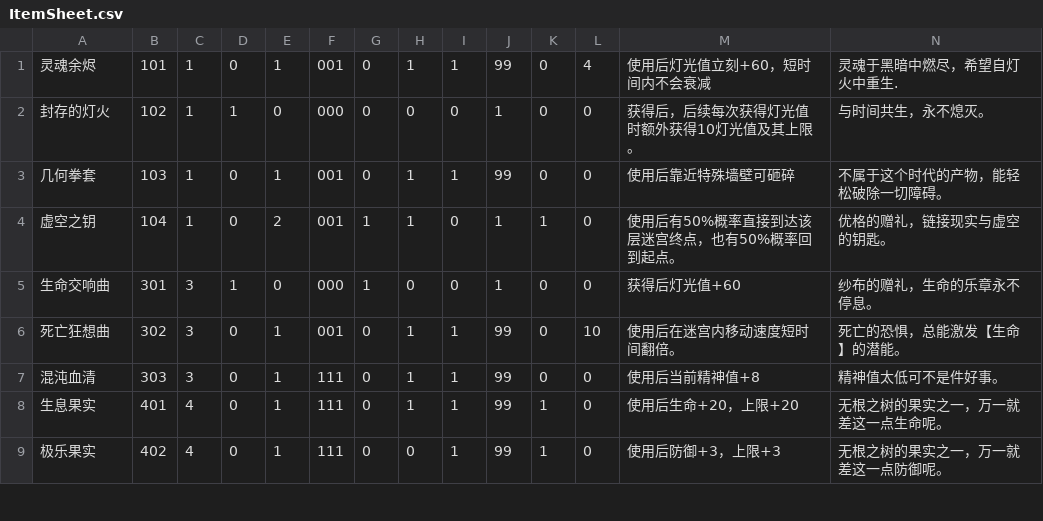
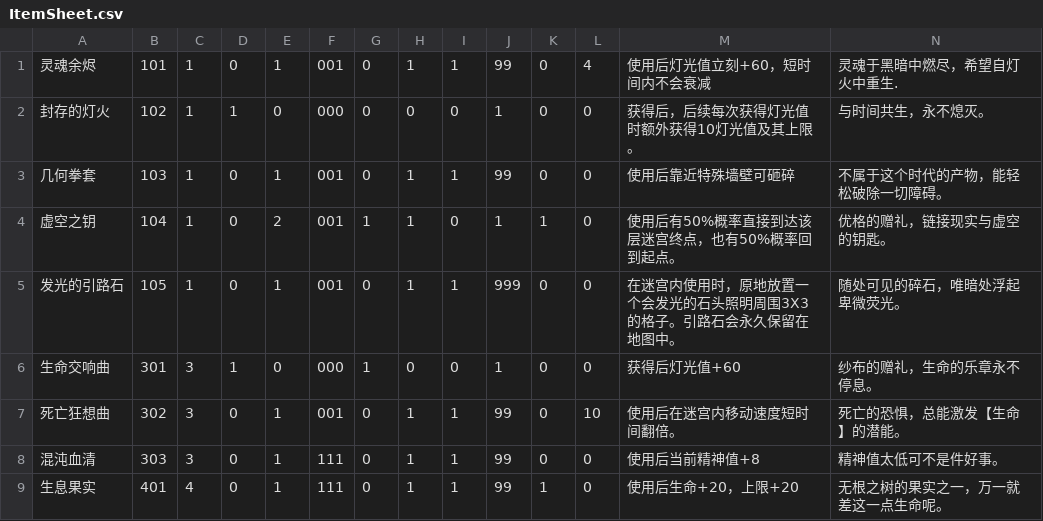
Before and after one commit to MarcAnthorn/CoreBlazer_2025_2_20_Ver2, a CSV file: Assets/StreamingAssets/ItemData/ItemSheet.csv, drawn as a sheet; only a part is shown; the shorter side is filled out with more unchanged rows; rows hold the shown columns only; the diff names each change by its address in the sheet, - before the commit and + after, or states it on an @@ line.

```diff
--- a/Assets/StreamingAssets/ItemData/ItemSheet.csv
+++ b/Assets/StreamingAssets/ItemData/ItemSheet.csv
+row 5: 发光的引路石 | 105 | 1 | 0 | 1 | 001 | 0 | 1 | 1 | 999 | 0 | 0 | 在迷宫内使用时，原地放置一个会发光的石头照明周围3X3的格子。引路石会永久保留在地图中。 | 随处可见的碎石，唯暗处浮起卑微荧光。
```
Also changed, not shown: 26 other files.
